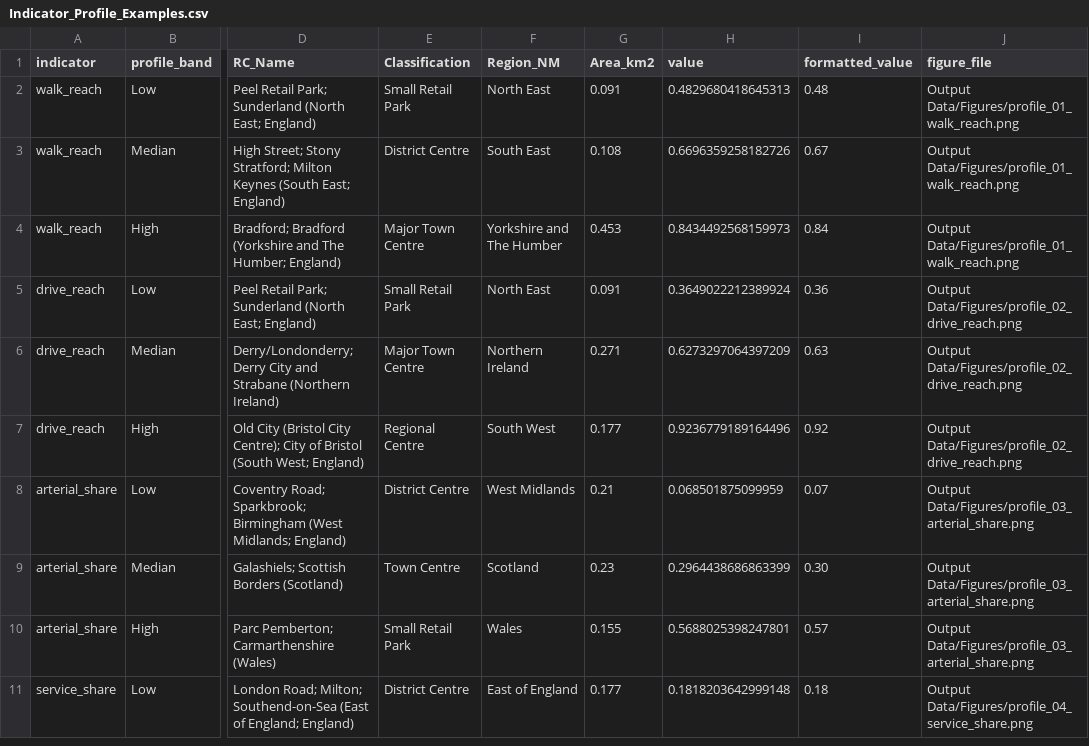
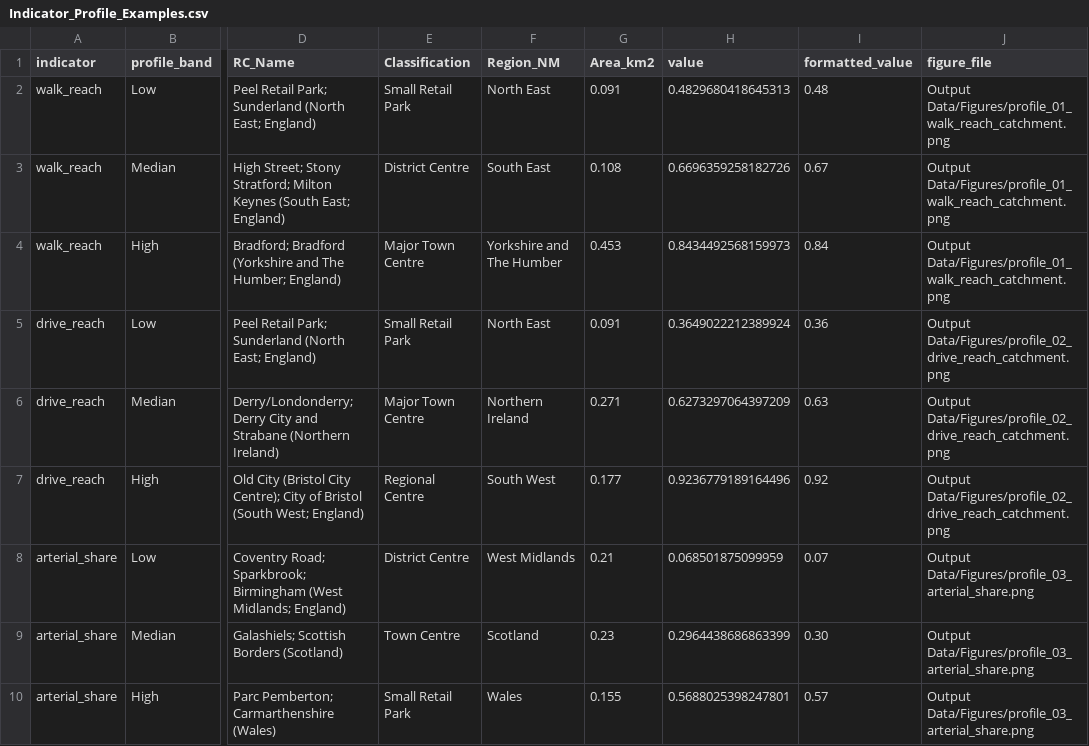
Before and after one commit to balogakos/UK-Retail-Centre-Network-Indicators, a CSV file: Output Data/Indicator_Profile_Examples.csv, drawn as a sheet; only a part is shown, gaps mark what is left out; the shorter side is filled out with more unchanged rows; the diff names each change by its address in the sheet, - before the commit and + after, or states it on an @@ line.

Commit message:
Add complete road network linework to catchment profile figures

```diff
--- a/Output Data/Indicator_Profile_Examples.csv
+++ b/Output Data/Indicator_Profile_Examples.csv
-J2:J4 (figure_file): Output Data/Figures/profile_01_walk_reach.png
+J2:J4 (figure_file): Output Data/Figures/profile_01_walk_reach_catchment.png
-J5:J7 (figure_file): Output Data/Figures/profile_02_drive_reach.png
+J5:J7 (figure_file): Output Data/Figures/profile_02_drive_reach_catchment.png
```
Also changed, not shown: 7 other files.
